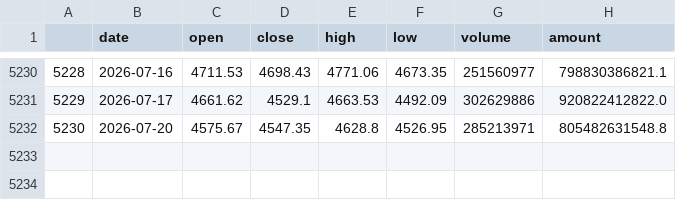
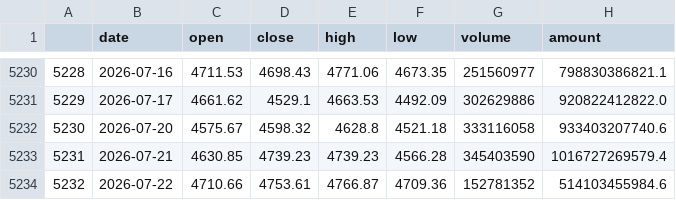
Before and after one commit to huangjialing0010/da-a-trading, a CSV file: data/market/benchmark_000300.csv, drawn as a sheet; only a part is shown, gaps mark what is left out.

Commit message:
@ fix: 基准价缓存优先 — 当日已有数据跳过API，避免Eastmoney频繁拉取被拒连
_get_benchmark_price: 读缓存→检查当日→仅缺数据时拉一次网络→更新缓存
替代两处旧代码(trend/deep value)，每次运行最多一次API调用，被拒连时缓存兜底。
同时更新7/20-7/21基准价为API返回的真实数据。
@

```diff
--- a/data/market/benchmark_000300.csv
+++ b/data/market/benchmark_000300.csv
@@ -5231,2 +5231,4 @@
 5229,2026-07-17,4661.62,4529.1,4663.53,4492.09,302629886,920822412822.0
-5230,2026-07-20,4575.67,4547.35,4628.8,4526.95,285213971,805482631548.8
+5230,2026-07-20,4575.67,4598.32,4628.8,4521.18,333116058,933403207740.6
+5231,2026-07-21,4630.85,4739.23,4739.23,4566.28,345403590,1016727269579.4
+5232,2026-07-22,4710.66,4753.61,4766.87,4709.36,152781352,514103455984.6
```
Also changed, not shown: output/performance.csv, output/performance_trend.csv, 1 other file.
